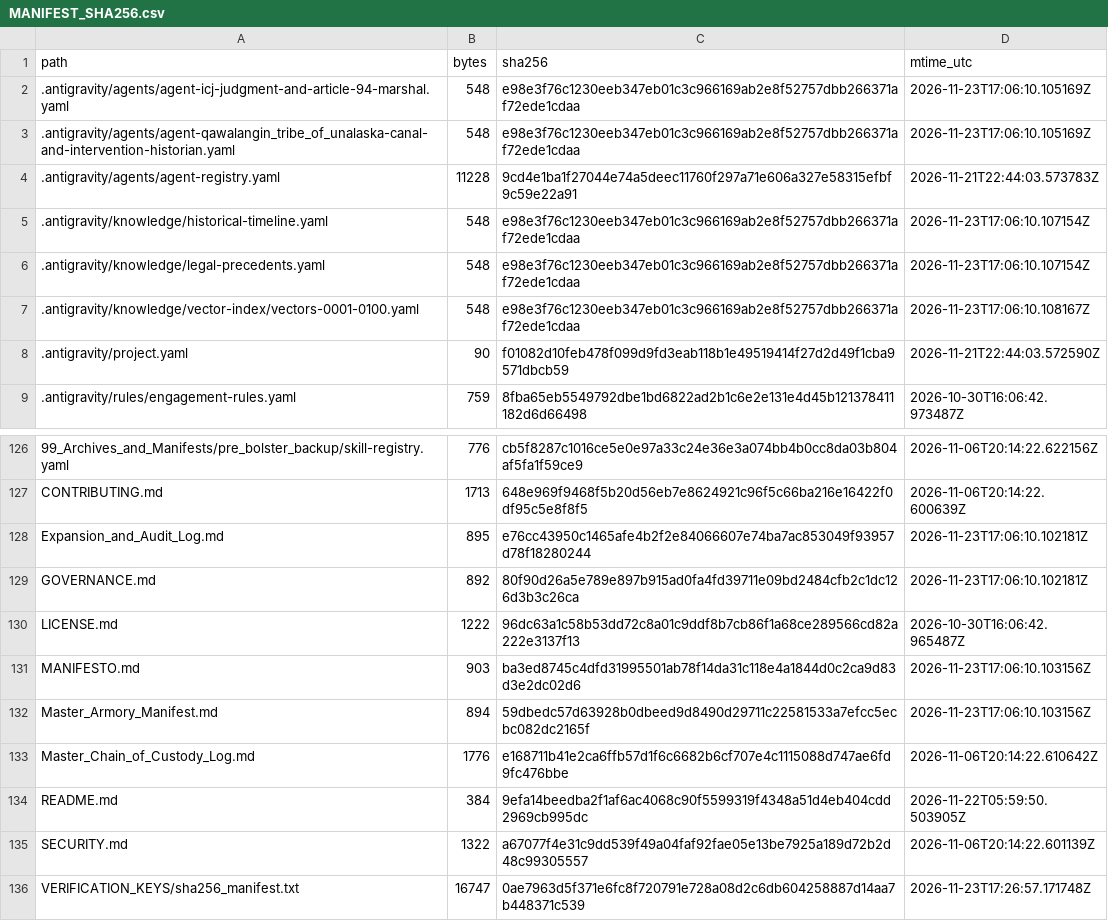
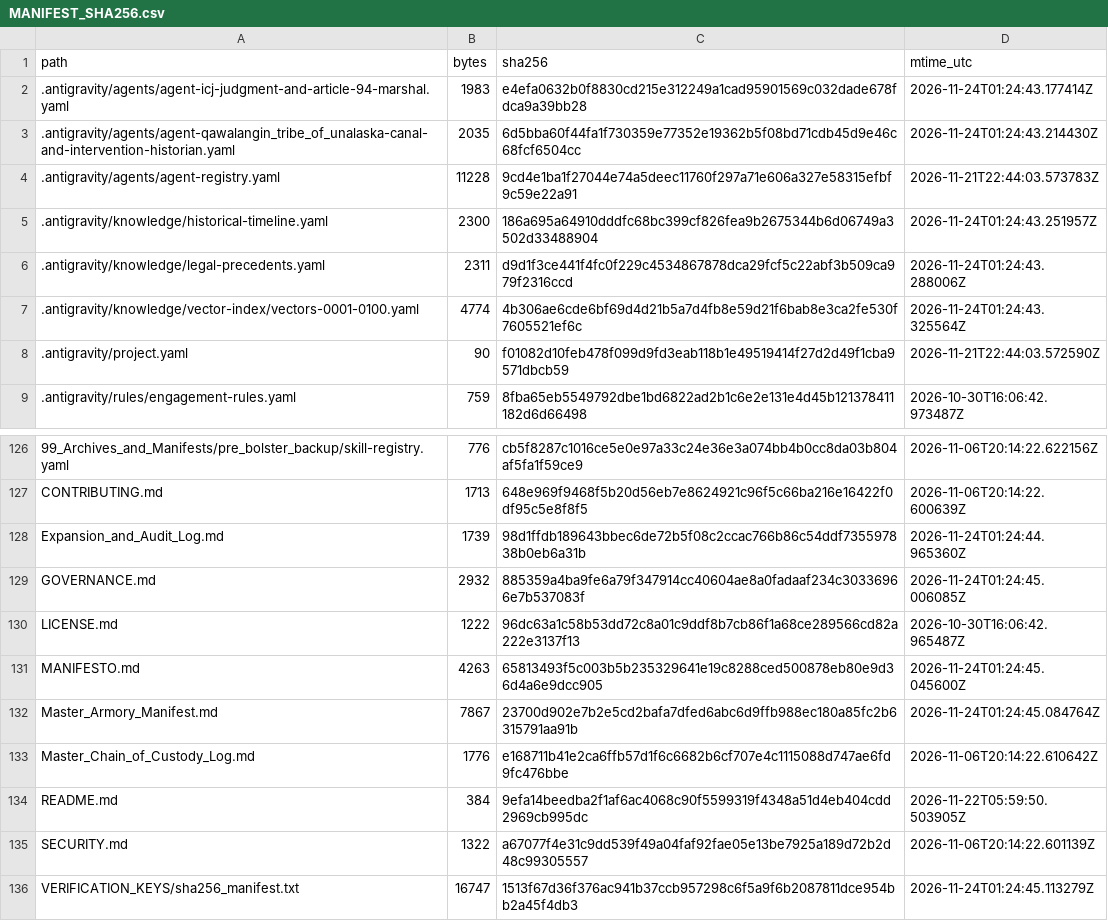
Before and after one commit to GlobalRestitutionAlliance/turtle-island-us-ak-qawalangin-tribe-of-unalaska-master-litigation, a CSV file: 99_Archives_and_Manifests/MANIFEST_SHA256.csv, drawn as a sheet; only a part is shown, gaps mark what is left out; the diff covers the shown part only.

```diff
--- a/99_Archives_and_Manifests/MANIFEST_SHA256.csv
+++ b/99_Archives_and_Manifests/MANIFEST_SHA256.csv
@@ -1,8 +1,8 @@
 path,bytes,sha256,mtime_utc
-.antigravity/agents/agent-icj-judgment-and-article-94-marshal.yaml,548,e98e3f76c1230eeb347eb01c3c966169ab2e8f52757dbb266371af72ede1cdaa,2026-11-23T17:06:10.105169Z
-.antigravity/agents/agent-qawalangin_tribe_of_unalaska-canal-and-intervention-historian.yaml,548,e98e3f76c1230eeb347eb01c3c966169ab2e8f52757dbb266371af72ede1cdaa,2026-11-23T17:06:10.105169Z
+.antigravity/agents/agent-icj-judgment-and-article-94-marshal.yaml,1983,e4efa0632b0f8830cd215e312249a1cad95901569c032dade678fdca9a39bb28,2026-11-24T01:24:43.177414Z
+.antigravity/agents/agent-qawalangin_tribe_of_unalaska-canal-and-intervention-historian.yaml,2035,6d5bba60f44fa1f730359e77352e19362b5f08bd71cdb45d9e46c68fcf6504cc,2026-11-24T01:24:43.214430Z
 .antigravity/agents/agent-registry.yaml,11228,9cd4e1ba1f27044e74a5deec11760f297a71e606a327e58315efbf9c59e22a91,2026-11-21T22:44:03.573783Z
-.antigravity/knowledge/historical-timeline.yaml,548,e98e3f76c1230eeb347eb01c3c966169ab2e8f52757dbb266371af72ede1cdaa,2026-11-23T17:06:10.107154Z
-.antigravity/knowledge/legal-precedents.yaml,548,e98e3f76c1230eeb347eb01c3c966169ab2e8f52757dbb266371af72ede1cdaa,2026-11-23T17:06:10.107154Z
-.antigravity/knowledge/vector-index/vectors-0001-0100.yaml,548,e98e3f76c1230eeb347eb01c3c966169ab2e8f52757dbb266371af72ede1cdaa,2026-11-23T17:06:10.108167Z
+.antigravity/knowledge/historical-timeline.yaml,2300,186a695a64910dddfc68bc399cf826fea9b2675344b6d06749a3502d33488904,2026-11-24T01:24:43.251957Z
+.antigravity/knowledge/legal-precedents.yaml,2311,d9d1f3ce441f4fc0f229c4534867878dca29fcf5c22abf3b509ca979f2316ccd,2026-11-24T01:24:43.288006Z
+.antigravity/knowledge/vector-index/vectors-0001-0100.yaml,4774,4b306ae6cde6bf69d4d21b5a7d4fb8e59d21f6bab8e3ca2fe530f7605521ef6c,2026-11-24T01:24:43.325564Z
 .antigravity/project.yaml,90,f01082d10feb478f099d9fd3eab118b1e49519414f27d2d49f1cba9571dbcb59,2026-11-21T22:44:03.572590Z
@@ -127,7 +127,7 @@ path,bytes,sha256,mtime_utc
 CONTRIBUTING.md,1713,648e969f9468f5b20d56eb7e8624921c96f5c66ba216e16422f0df95c5e8f8f5,2026-11-06T20:14:22.600639Z
-Expansion_and_Audit_Log.md,895,e76cc43950c1465afe4b2f2e84066607e74ba7ac853049f93957d78f18280244,2026-11-23T17:06:10.102181Z
-GOVERNANCE.md,892,80f90d26a5e789e897b915ad0fa4fd39711e09bd2484cfb2c1dc126d3b3c26ca,2026-11-23T17:06:10.102181Z
+Expansion_and_Audit_Log.md,1739,98d1ffdb189643bbec6de72b5f08c2ccac766b86c54ddf735597838b0eb6a31b,2026-11-24T01:24:44.965360Z
+GOVERNANCE.md,2932,885359a4ba9fe6a79f347914cc40604ae8a0fadaaf234c30336966e7b537083f,2026-11-24T01:24:45.006085Z
 LICENSE.md,1222,96dc63a1c58b53dd72c8a01c9ddf8b7cb86f1a68ce289566cd82a222e3137f13,2026-10-30T16:06:42.965487Z
-MANIFESTO.md,903,ba3ed8745c4dfd31995501ab78f14da31c118e4a1844d0c2ca9d83d3e2dc02d6,2026-11-23T17:06:10.103156Z
-Master_Armory_Manifest.md,894,59dbedc57d63928b0dbeed9d8490d29711c22581533a7efcc5ecbc082dc2165f,2026-11-23T17:06:10.103156Z
+MANIFESTO.md,4263,65813493f5c003b5b235329641e19c8288ced500878eb80e9d36d4a6e9dcc905,2026-11-24T01:24:45.045600Z
+Master_Armory_Manifest.md,7867,23700d902e7b2e5cd2bafa7dfed6abc6d9ffb988ec180a85fc2b6315791aa91b,2026-11-24T01:24:45.084764Z
 Master_Chain_of_Custody_Log.md,1776,e168711b41e2ca6ffb57d1f6c6682b6cf707e4c1115088d747ae6fd9fc476bbe,2026-11-06T20:14:22.610642Z
@@ -135,2 +135,2 @@ README.md,384,9efa14beedba2f1af6ac4068c90f5599319f4348a51d4eb404cdd2969cb995dc,2
 SECURITY.md,1322,a67077f4e31c9dd539f49a04faf92fae05e13be7925a189d72b2d48c99305557,2026-11-06T20:14:22.601139Z
-VERIFICATION_KEYS/sha256_manifest.txt,16747,0ae7963d5f371e6fc8f720791e728a08d2c6db604258887d14aa7b448371c539,2026-11-23T17:26:57.171748Z
+VERIFICATION_KEYS/sha256_manifest.txt,16747,1513f67d36f376ac941b37ccb957298c6f5a9f6b2087811dce954bb2a45f4db3,2026-11-24T01:24:45.113279Z
```
Also changed, not shown: 81 edited cells elsewhere in this file, 37 other files.
